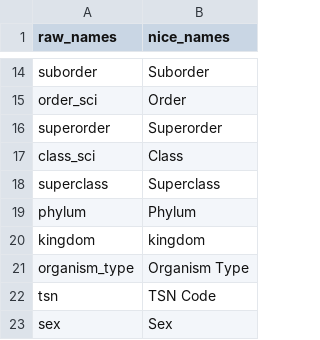
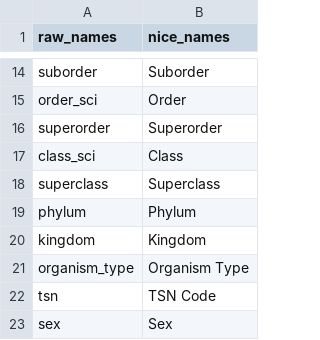
Before and after one commit to benjaminhlina/glatar-app, a CSV file: data/app_naming_conventions.csv, drawn as a sheet; only a part is shown, gaps mark what is left out.

Commit message:
Captailze kingdom

```diff
--- a/data/app_naming_conventions.csv
+++ b/data/app_naming_conventions.csv
@@ -19,3 +19,3 @@ superclass,Superclass
 phylum, Phylum
-kingdom, kingdom
+kingdom, Kingdom
 organism_type, Organism Type
```
